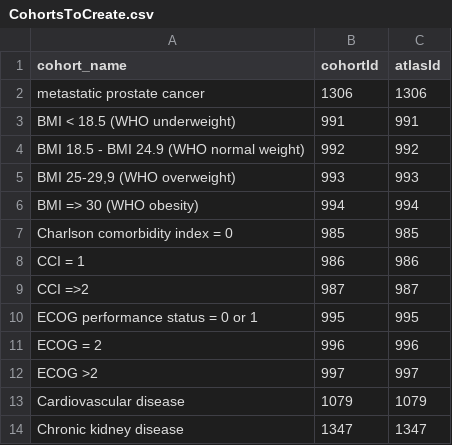
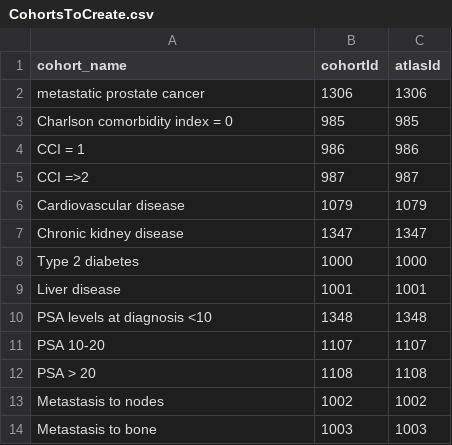
Before and after one commit to ahijazy/PioneerRWEvsRCT, a CSV file: inst/settings/CohortsToCreate.csv, drawn as a sheet; only a part is shown; the shorter side is filled out with more unchanged rows; the diff covers the shown part only.

```diff
--- a/inst/settings/CohortsToCreate.csv
+++ b/inst/settings/CohortsToCreate.csv
@@ -2,6 +2,2 @@ cohort_name,cohortId,atlasId
 metastatic prostate cancer,1306,1306
-BMI < 18.5 (WHO underweight),991,991
-BMI 18.5 - BMI 24.9 (WHO normal weight),992,992
-"BMI 25-29,9 (WHO overweight)",993,993
-BMI => 30 (WHO obesity),994,994
 Charlson comorbidity index = 0,985,985
@@ -9,5 +5,2 @@ CCI = 1,986,986
 CCI =>2,987,987
-ECOG performance status = 0 or 1,995,995
-ECOG = 2,996,996
-ECOG >2,997,997
 Cardiovascular disease,1079,1079
```
Also changed, not shown: 21 added rows elsewhere in this file.
